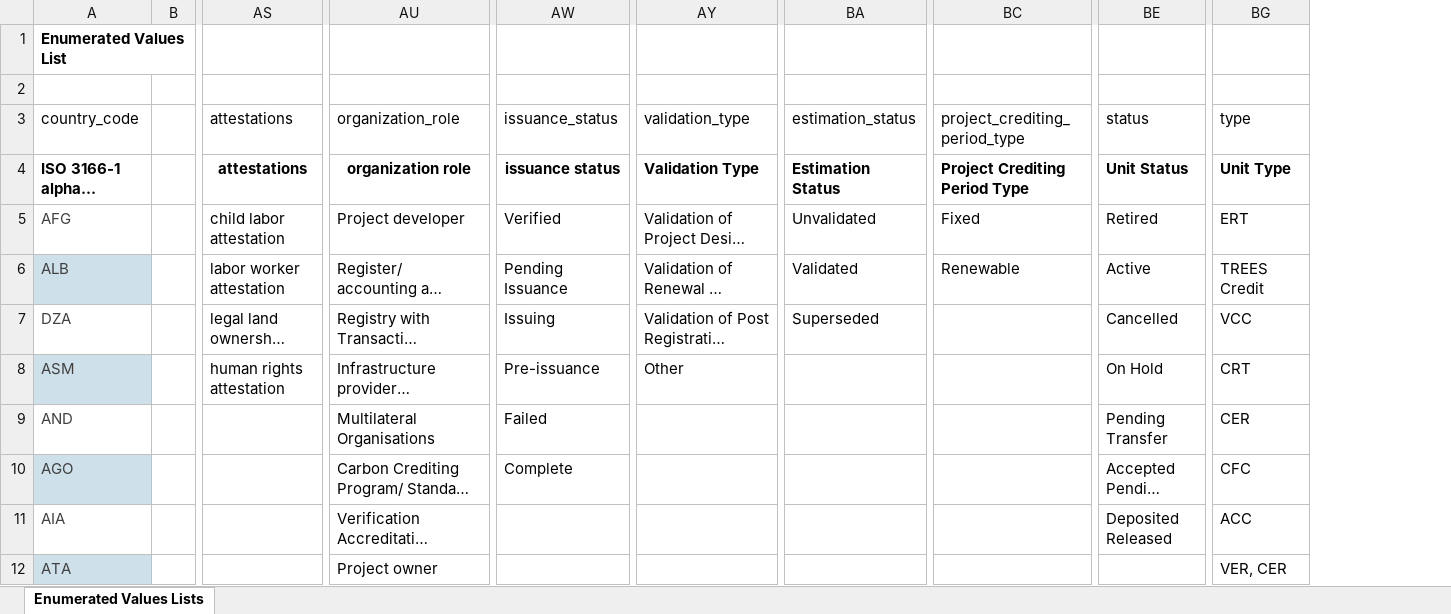
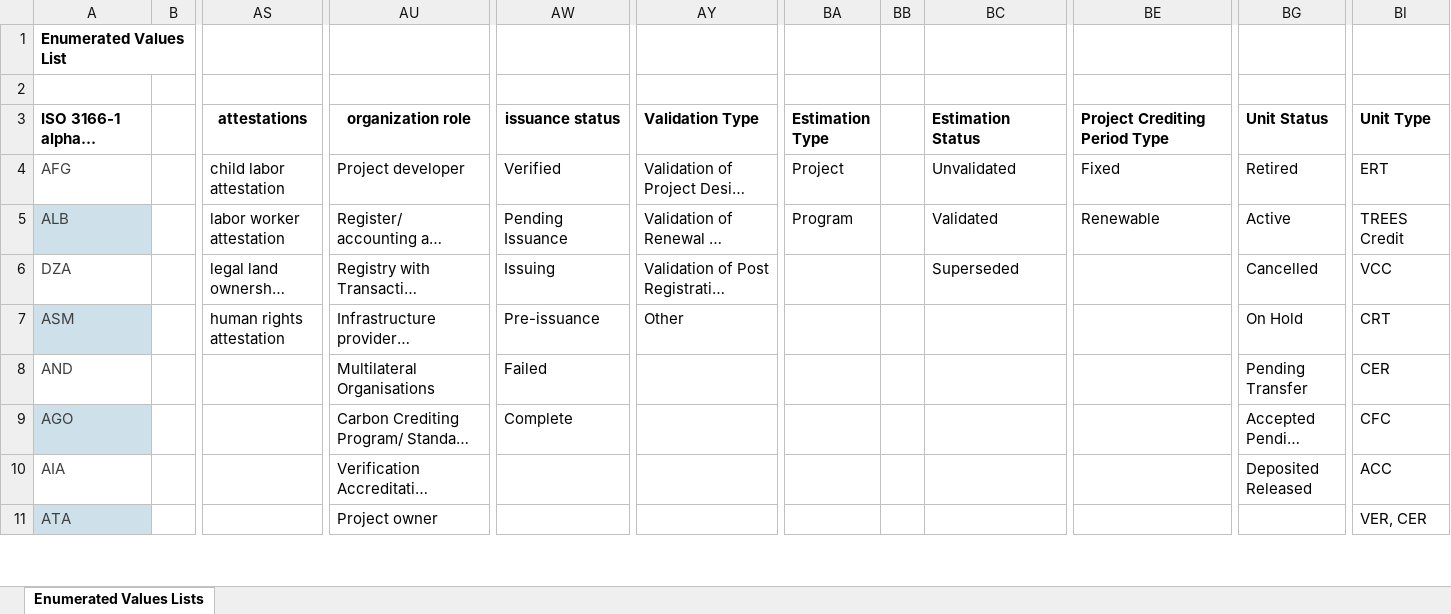
Before and after one commit to Carbon-Data-Open-Protocol/Carbon-Data-Open-Protocol, an Excel workbook: docs/CDOP Enumerated Values Lists.xlsx, sheet Enumerated Values Lists, drawn as a sheet; only a part is shown, gaps mark what is left out; long unchanged cells end in …; values as stored, in another font and other column widths than the file's, no borders; removed rows and columns are numbered as before the commit, all else as after; rows hold the shown columns only; the diff names each change by its address in the sheet, - before the commit and + after, or states it on an @@ line.

Commit message:
resolve xlsx conflict

```diff
--- a/docs/CDOP Enumerated Values Lists.xlsx (sheet Enumerated Values Lists)
+++ b/docs/CDOP Enumerated Values Lists.xlsx (sheet Enumerated Values Lists)
+column BA (Estimation Type), rows 4-5: Project | Program
+column BB, empty
-row 3: country_code |  | attestations | organization_role | issuance_status | validation_type | estimation_status | project_crediting_period_type | status | type
```
